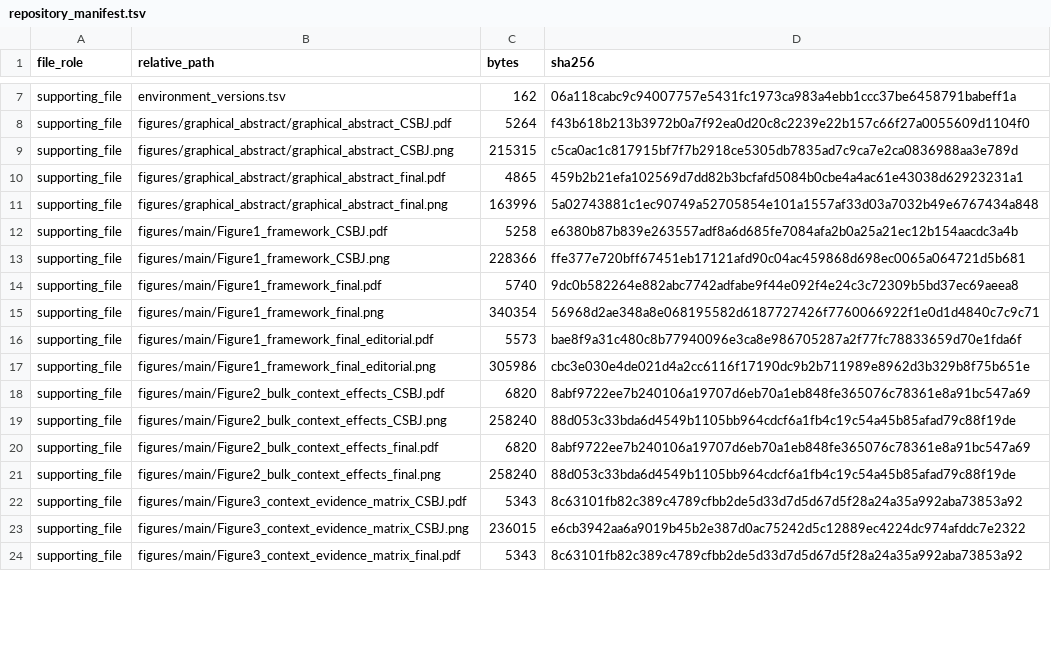
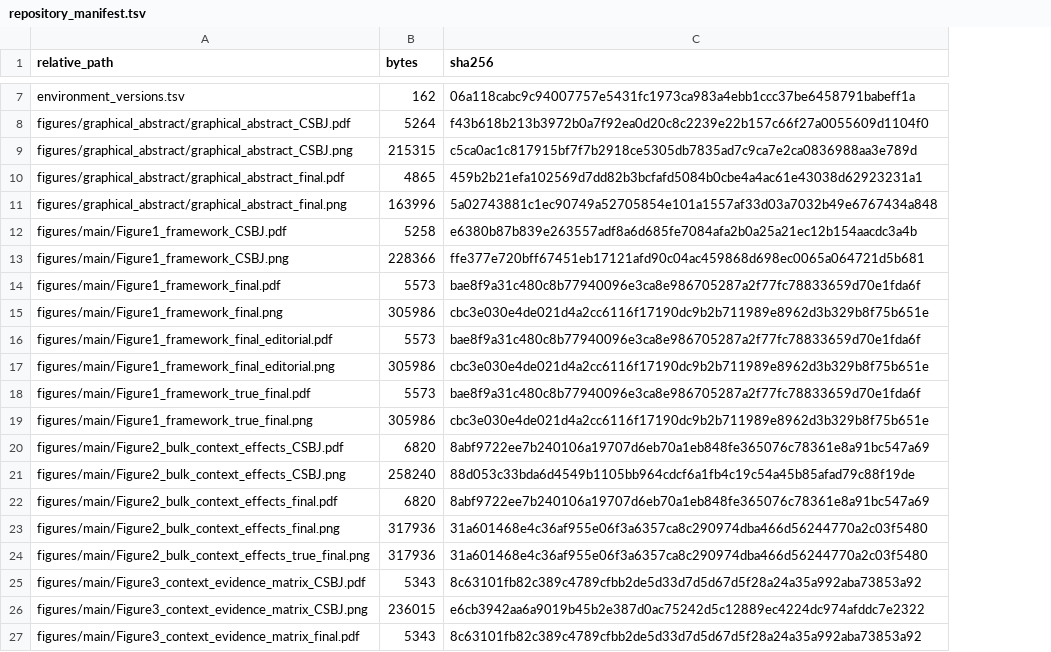
Before and after one commit to bailord/TNBC-BIR-CSBJ-public-data, a TSV file: repository_manifest.tsv, drawn as a sheet; only a part is shown, gaps mark what is left out; removed rows and columns are numbered as before the commit, all else as after; the diff covers the shown part only; the diff names each change by its address in the sheet, - before the commit and + after, or states it on an @@ line.

```diff
--- a/repository_manifest.tsv
+++ b/repository_manifest.tsv
-column A (file_role), rows 7-24: all supporting_file
-B14 (bytes): 5740
+B14 (bytes): 5573
-C14 (sha256): 9dc0b582264e882abc7742adfabe9f44e092f4e24c3c72309b5bd37ec69aeea8
+C14 (sha256): bae8f9a31c480c8b77940096e3ca8e986705287a2f77fc78833659d70e1fda6f
-B15 (bytes): 340354
+B15 (bytes): 305986
-C15 (sha256): 56968d2ae348a8e068195582d6187727426f7760066922f1e0d1d4840c7c9c71
+C15 (sha256): cbc3e030e4de021d4a2cc6116f17190dc9b2b711989e8962d3b329b8f75b651e
+row 18: figures/main/Figure1_framework_true_final.pdf | 5573 | bae8f9a31c480c8b77940096e3ca8e986705287a2f77fc78833659d70e1fda6f
+row 19: figures/main/Figure1_framework_true_final.png | 305986 | cbc3e030e4de021d4a2cc6116f17190dc9b2b711989e8962d3b329b8f75b651e
-B23 (bytes): 258240
+B23 (bytes): 317936
-C23 (sha256): 88d053c33bda6d4549b1105bb964cdcf6a1fb4c19c54a45b85afad79c88f19de
+C23 (sha256): 31a601468e4c36af955e06f3a6357ca8c290974dba466d56244770a2c03f5480
+row 24: figures/main/Figure2_bulk_context_effects_true_final.png | 317936 | 31a601468e4c36af955e06f3a6357ca8c290974dba466d56244770a2c03f5480
```
Also changed, not shown: 3 added rows and 13 edited cells elsewhere in this file, source_data/figure_source_data/Figure1_source_data.tsv, source_data/figure_source_data/Figure3_source_data.tsv, 9 other files.
